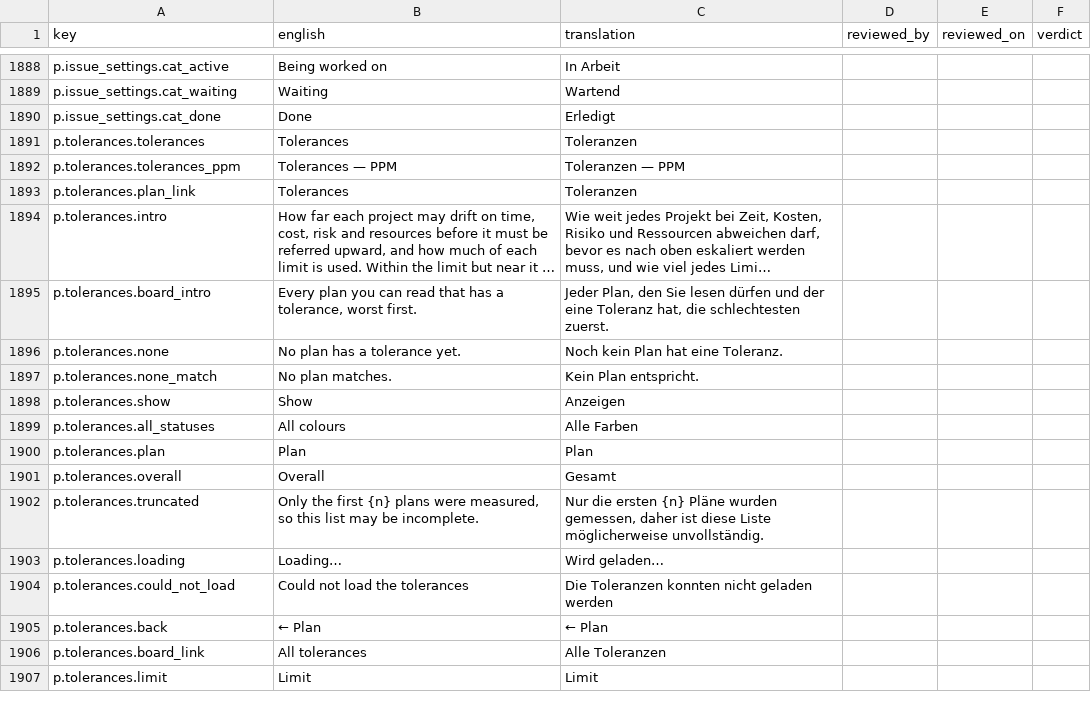
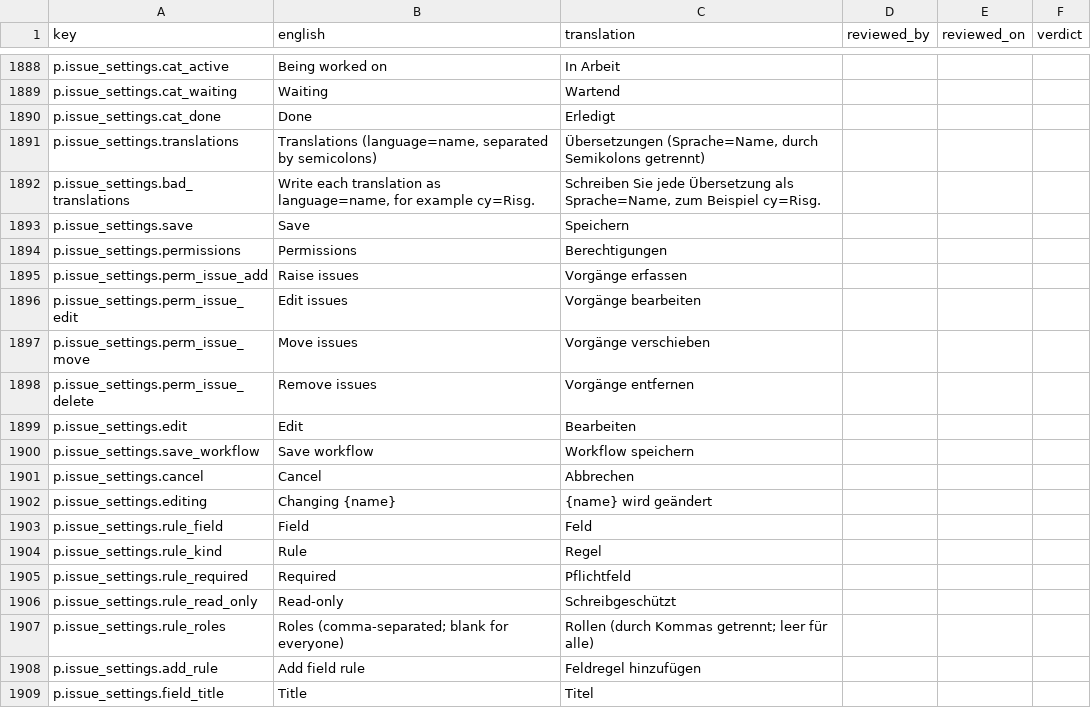
Before and after one commit to project-portfolio-management/project-portfolio-management, a CSV file: governance/translation-reviews/de-001.csv, drawn as a sheet; only a part is shown, gaps mark what is left out; the shorter side is filled out with more unchanged rows; long unchanged cells end in …; the diff covers the shown part only.

```diff
--- a/governance/translation-reviews/de-001.csv
+++ b/governance/translation-reviews/de-001.csv
@@ -1890 +1890,20 @@ p.issue_settings.cat_waiting,Waiting,Wartend,,,
 p.issue_settings.cat_done,Done,Erledigt,,,
+p.issue_settings.translations,"Translations (language=name, separated by semicolons)","Übersetzungen (Sprache=Name, durch Semikolons getrennt)",,,
+p.issue_settings.bad_translations,"Write each translation as language=name, for example cy=Risg.","Schreiben Sie jede Übersetzung als Sprache=Name, zum Beispiel cy=Risg.",,,
+p.issue_settings.save,Save,Speichern,,,
+p.issue_settings.permissions,Permissions,Berechtigungen,,,
+p.issue_settings.perm_issue_add,Raise issues,Vorgänge erfassen,,,
+p.issue_settings.perm_issue_edit,Edit issues,Vorgänge bearbeiten,,,
+p.issue_settings.perm_issue_move,Move issues,Vorgänge verschieben,,,
+p.issue_settings.perm_issue_delete,Remove issues,Vorgänge entfernen,,,
+p.issue_settings.edit,Edit,Bearbeiten,,,
+p.issue_settings.save_workflow,Save workflow,Workflow speichern,,,
+p.issue_settings.cancel,Cancel,Abbrechen,,,
+p.issue_settings.editing,Changing {name},{name} wird geändert,,,
+p.issue_settings.rule_field,Field,Feld,,,
+p.issue_settings.rule_kind,Rule,Regel,,,
+p.issue_settings.rule_required,Required,Pflichtfeld,,,
+p.issue_settings.rule_read_only,Read-only,Schreibgeschützt,,,
+p.issue_settings.rule_roles,Roles (comma-separated; blank for everyone),Rollen (durch Kommas getrennt; leer für alle),,,
+p.issue_settings.add_rule,Add field rule,Feldregel hinzufügen,,,
+p.issue_settings.field_title,Title,Titel,,,
```
Also changed, not shown: 25 added rows and 4 edited cells elsewhere in this file, governance/translation-reviews/ar-001.csv, governance/translation-reviews/de-de.csv, 31 other files.
